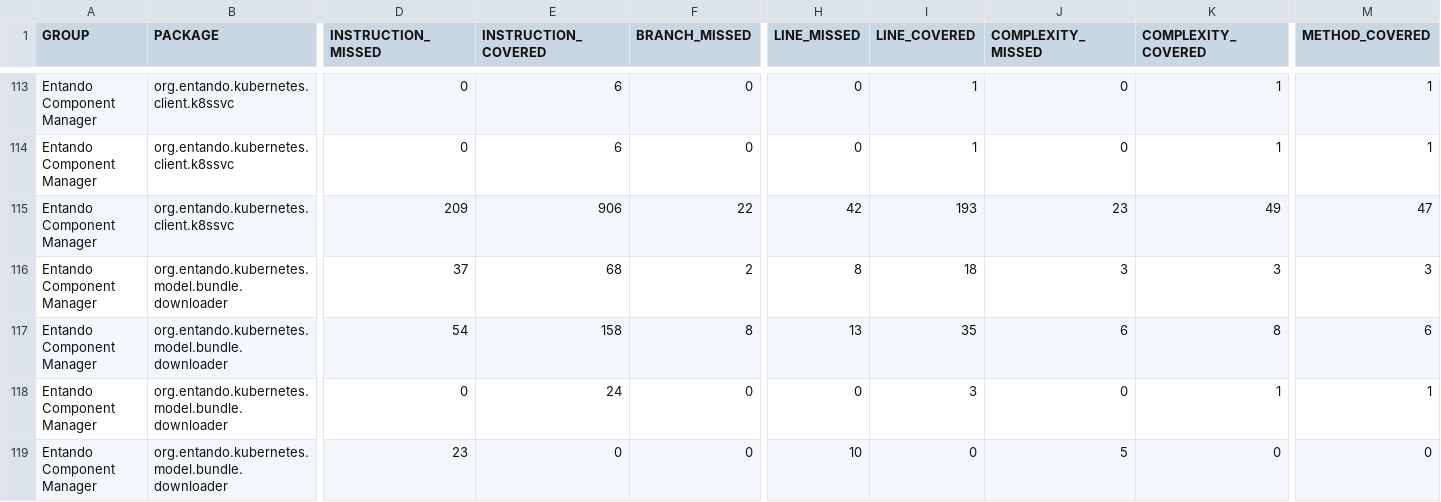
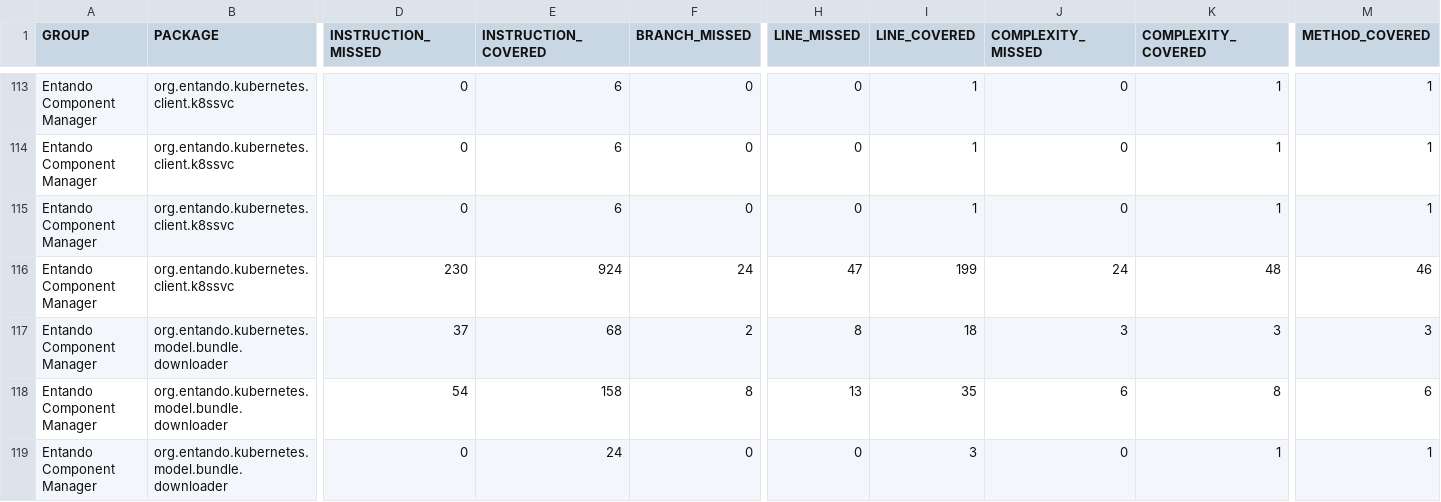
Before and after one commit to entando-k8s/devops-results, a CSV file: entando-component-manager/PR-135/jacoco/jacoco.csv, drawn as a sheet; only a part is shown, gaps mark what is left out; the shorter side is filled out with more unchanged rows; addresses are those after the commit; rows hold the shown columns only; the diff names each change by its address in the sheet, - before the commit and + after, or states it on an @@ line.

Commit message:
Publishing files for path entando-component-manager/PR-135

```diff
--- a/entando-component-manager/PR-135/jacoco/jacoco.csv
+++ b/entando-component-manager/PR-135/jacoco/jacoco.csv
+row 115: Entando Component Manager | org.entando.kubernetes.client.k8ssvc | 0 | 6 | 0 | 0 | 1 | 0 | 1 | 1
-D116 (INSTRUCTION_MISSED): 209
+D116 (INSTRUCTION_MISSED): 230
-E116 (INSTRUCTION_COVERED): 906
+E116 (INSTRUCTION_COVERED): 924
-F116 (BRANCH_MISSED): 22
+F116 (BRANCH_MISSED): 24
-H116 (LINE_MISSED): 42
+H116 (LINE_MISSED): 47
-I116 (LINE_COVERED): 193
+I116 (LINE_COVERED): 199
-J116 (COMPLEXITY_MISSED): 23
+J116 (COMPLEXITY_MISSED): 24
-K116 (COMPLEXITY_COVERED): 49
+K116 (COMPLEXITY_COVERED): 48
-M116 (METHOD_COVERED): 47
+M116 (METHOD_COVERED): 46
```
Also changed, not shown: 22 other files.
